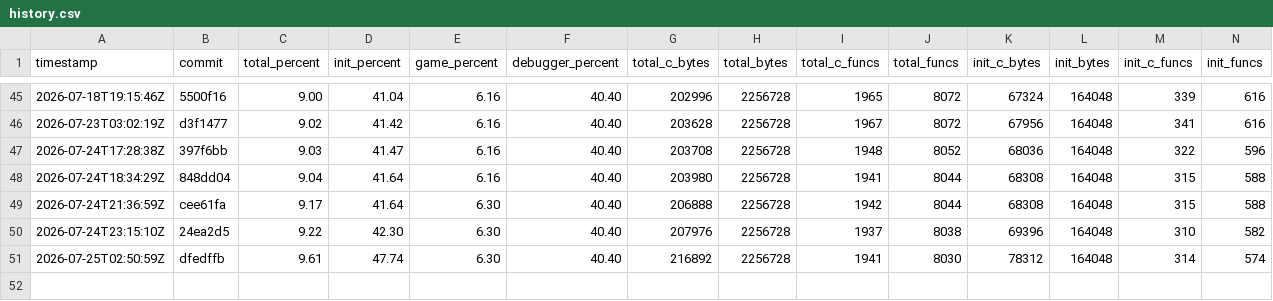
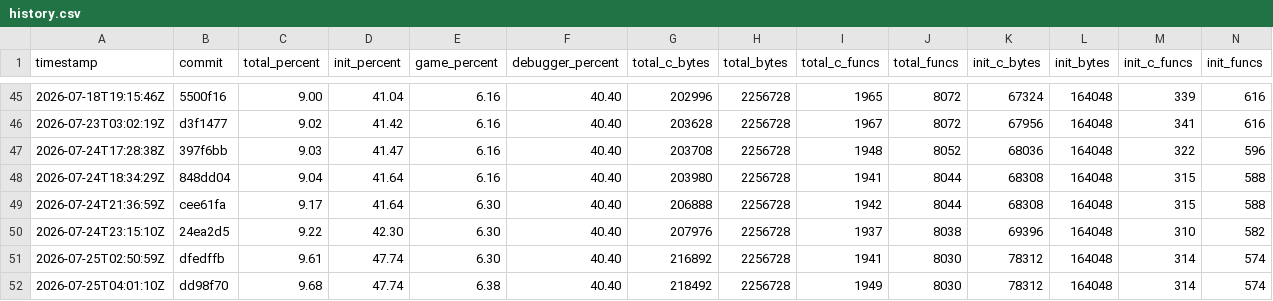
Before and after one commit to jefemagril/conker, a CSV file: progress/history.csv, drawn as a sheet; only a part is shown, gaps mark what is left out; rows hold the shown columns only; the diff names each change by its address in the sheet, - before the commit and + after, or states it on an @@ line.

```diff
--- a/progress/history.csv
+++ b/progress/history.csv
+row 52: 2026-07-25T04:01:10Z | dd98f70 | 9.68 | 47.74 | 6.38 | 40.40 | 218492 | 2256728 | 1949 | 8030 | 78312 | 164048 | 314 | 574
```
Also changed, not shown: 4 other files.
